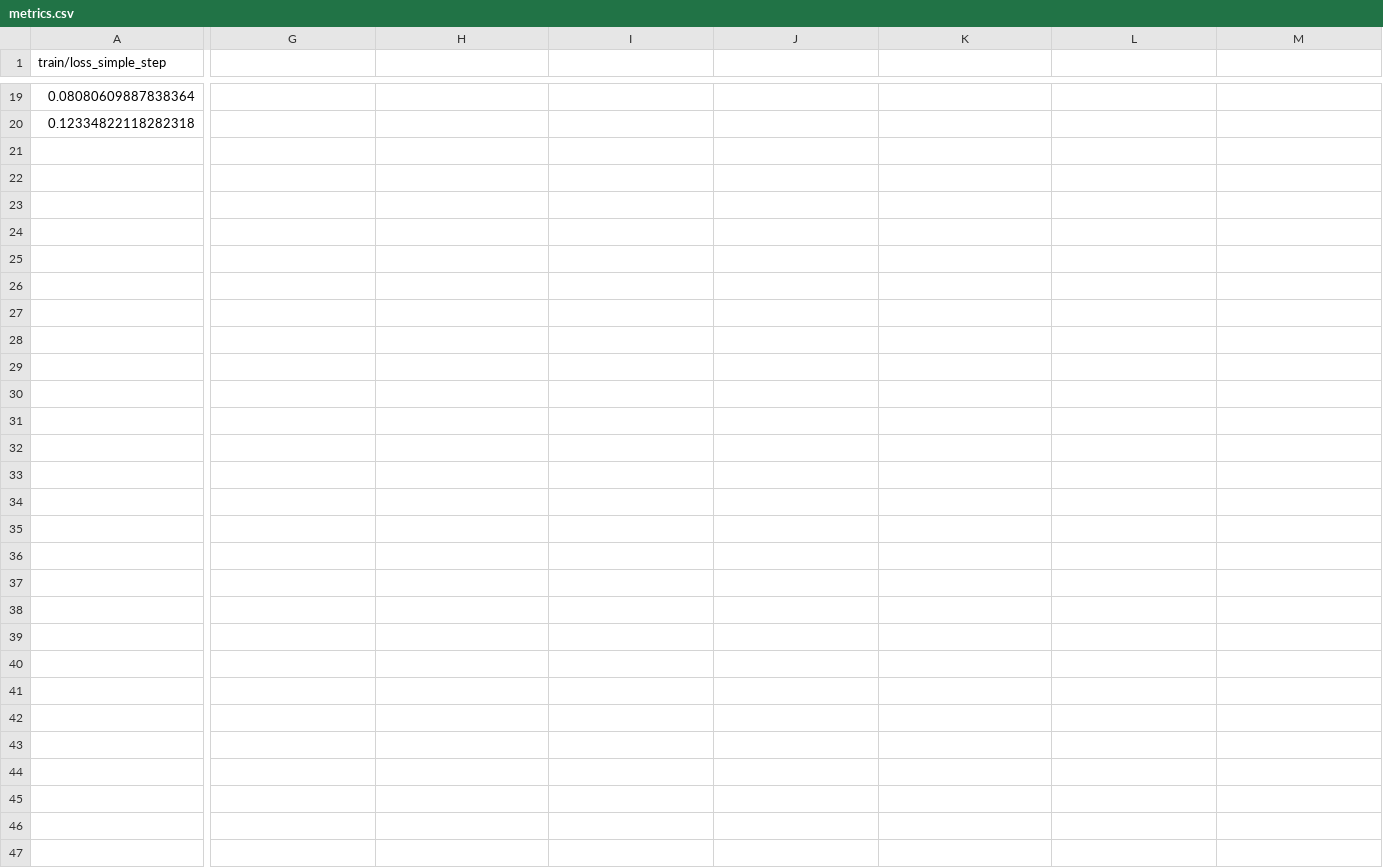
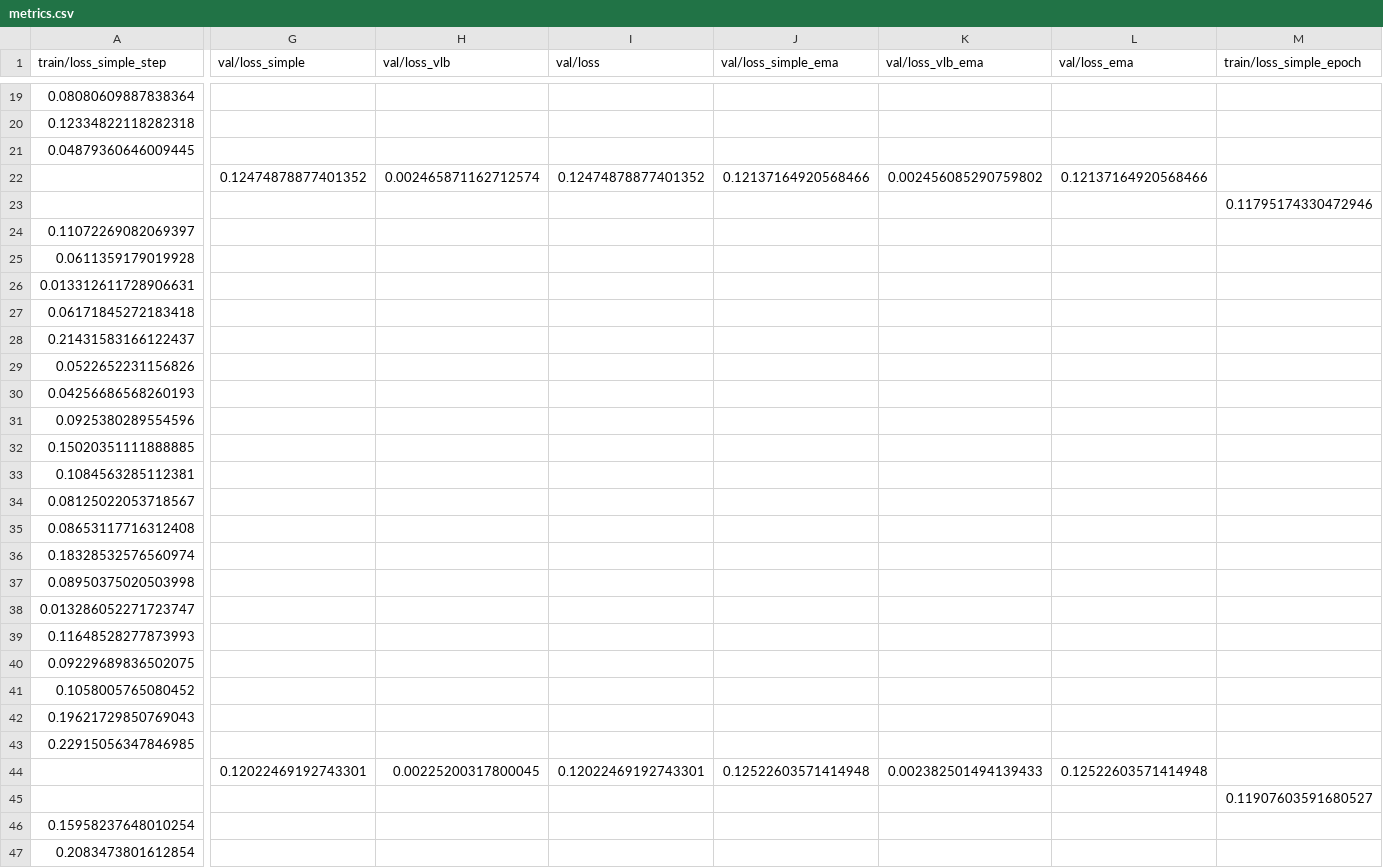
Before and after one commit to Jacksonzhang34/ControlNetCvProj, a CSV file: csv_log/prompt2_cat4/version_0/metrics.csv, drawn as a sheet; only a part is shown, gaps mark what is left out; rows hold the shown columns only; the diff covers the shown part only; the diff names each change by its address in the sheet, - before the commit and + after, or states it on an @@ line.

```diff
--- a/csv_log/prompt2_cat4/version_0/metrics.csv
+++ b/csv_log/prompt2_cat4/version_0/metrics.csv
-G1: (empty)
+G1: val/loss_simple
-H1: (empty)
+H1: val/loss_vlb
-I1: (empty)
+I1: val/loss
-J1: (empty)
+J1: val/loss_simple_ema
-K1: (empty)
+K1: val/loss_vlb_ema
-L1: (empty)
+L1: val/loss_ema
-M1: (empty)
+M1: train/loss_simple_epoch
+row 21: 0.04879360646009445
+row 22:  | 0.12474878877401352 | 0.002465871162712574 | 0.12474878877401352 | 0.12137164920568466 | 0.002456085290759802 | 0.12137164920568466
+row 23:  |  |  |  |  |  |  | 0.11795174330472946
+row 24: 0.11072269082069397
+row 25: 0.0611359179019928
+row 26: 0.013312611728906631
+row 27: 0.06171845272183418
+row 28: 0.21431583166122437
+row 29: 0.0522652231156826
+row 30: 0.04256686568260193
+row 31: 0.0925380289554596
+row 32: 0.15020351111888885
+row 33: 0.1084563285112381
+row 34: 0.08125022053718567
+row 35: 0.08653117716312408
+row 36: 0.18328532576560974
+row 37: 0.08950375020503998
+row 38: 0.013286052271723747
+row 39: 0.11648528277873993
+row 40: 0.09229689836502075
+row 41: 0.1058005765080452
+row 42: 0.19621729850769043
+row 43: 0.22915056347846985
+row 44:  | 0.12022469192743301 | 0.00225200317800045 | 0.12022469192743301 | 0.12522603571414948 | 0.002382501494139433 | 0.12522603571414948
+row 45:  |  |  |  |  |  |  | 0.11907603591680527
+row 46: 0.15958237648010254
+row 47: 0.2083473801612854
```
Also changed, not shown: 2 edited cells elsewhere in this file, csv_log/prompt1_longest/version_0/metrics.csv, csv_log/prompt1_random/version_0/metrics.csv, 6 other files.
